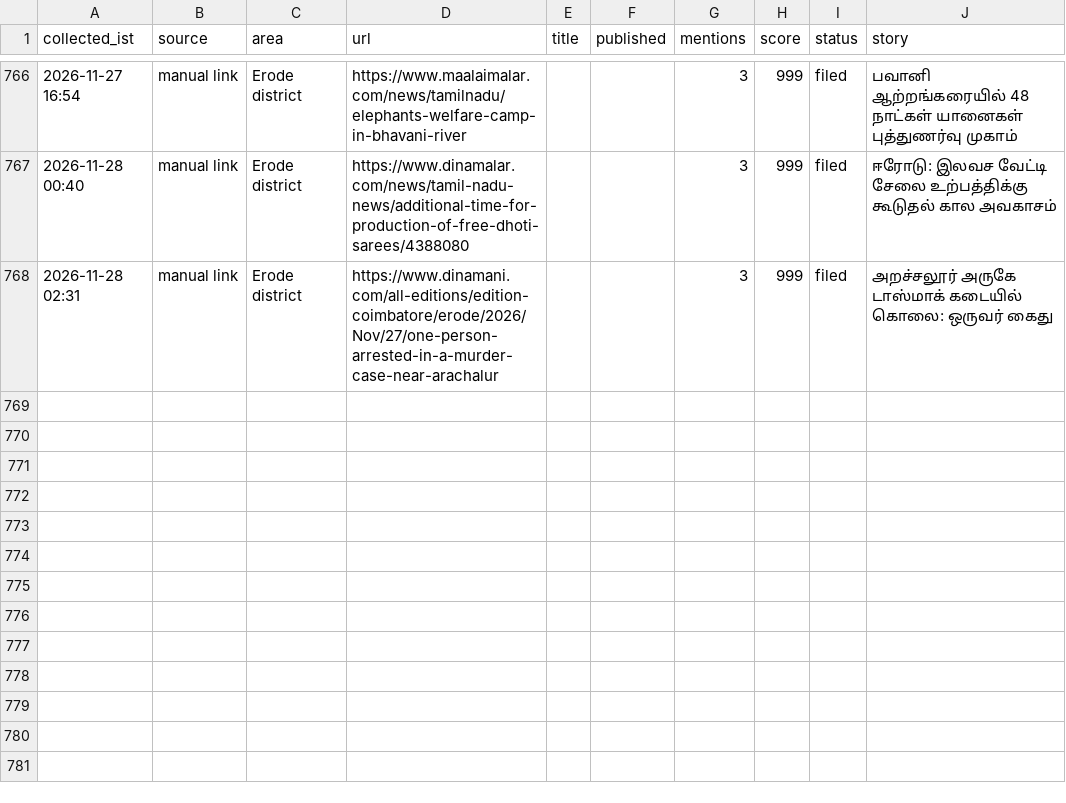
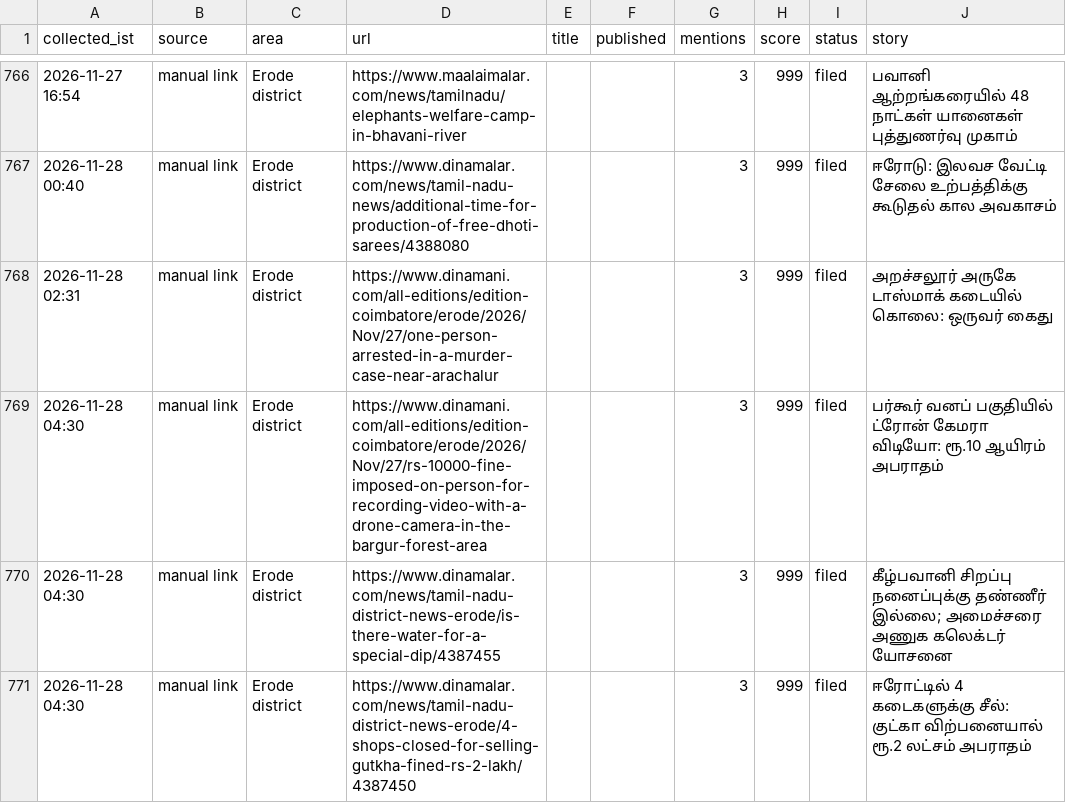
Before and after one commit to news360-tn/erode360-autopost, a CSV file: research_free/archive/2026-11.csv, drawn as a sheet; only a part is shown, gaps mark what is left out.

```diff
--- a/research_free/archive/2026-11.csv
+++ b/research_free/archive/2026-11.csv
@@ -772 +772,4 @@ collected_ist,source,area,url,title,published,mentions,score,status,story
 2026-11-28 02:31,manual link,Erode district,https://www.dinamani.com/all-editions/edition-coimbatore/erode/2026/Nov/27/one-person-arrested-in-a-murder-case-near-arachalur,,,3,999,filed,அறச்சலூர் அருகே டாஸ்மாக் கடையில் கொலை: ஒருவர் கைது
+2026-11-28 04:30,manual link,Erode district,https://www.dinamani.com/all-editions/edition-coimbatore/erode/2026/Nov/27/rs-10000-fine-imposed-on-person-for-recording-video-with-a-drone-camera-in-the-bargur-forest-area,,,3,999,filed,பர்கூர் வனப் பகுதியில் ட்ரோன் கேமரா விடியோ: ரூ.10 ஆயிரம் அபராதம்
+2026-11-28 04:30,manual link,Erode district,https://www.dinamalar.com/news/tamil-nadu-district-news-erode/is-there-water-for-a-special-dip/4387455,,,3,999,filed,கீழ்பவானி சிறப்பு நனைப்புக்கு தண்ணீர் இல்லை; அமைச்சரை அணுக கலெக்டர் யோசனை
+2026-11-28 04:30,manual link,Erode district,https://www.dinamalar.com/news/tamil-nadu-district-news-erode/4-shops-closed-for-selling-gutkha-fined-rs-2-lakh/4387450,,,3,999,filed,ஈரோட்டில் 4 கடைகளுக்கு சீல்: குட்கா விற்பனையால் ரூ.2 லட்சம் அபராதம்
```
Also changed, not shown: 6 other files.
